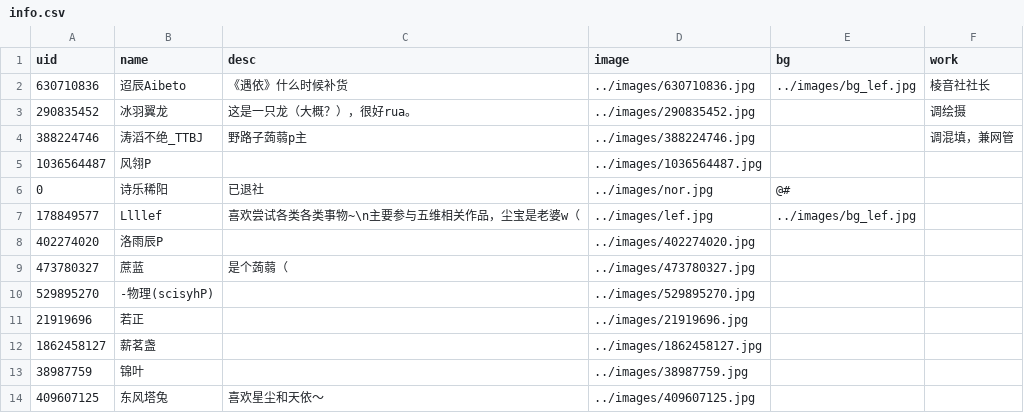
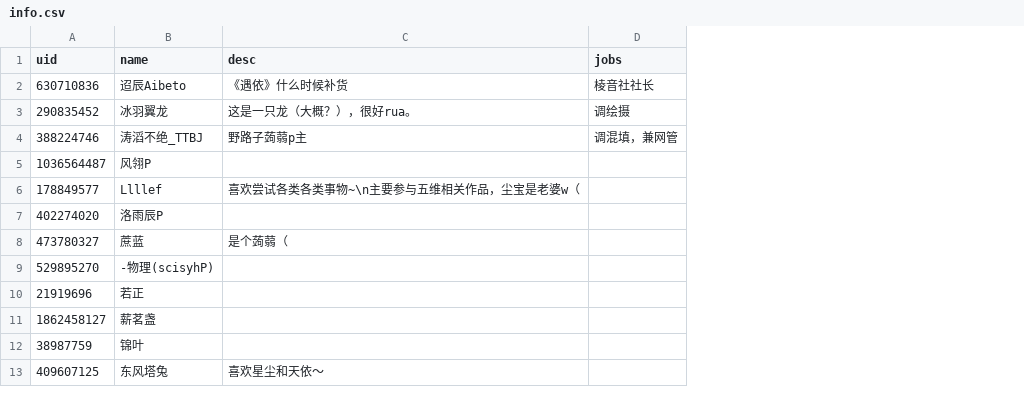
Before and after one commit to PRISMNOTE/PRISMNOTE.github.io, a CSV file: members/info.csv, drawn as a sheet; only a part is shown; removed rows and columns are numbered as before the commit, all else as after; the diff names each change by its address in the sheet, - before the commit and + after, or states it on an @@ line.

Commit message:
Update Members Page

```diff
--- a/members/info.csv
+++ b/members/info.csv
-column D (image), rows 2-5: ../images/630710836.jpg | ../images/290835452.jpg | ../images/388224746.jpg | ../images/1036564487.jpg; rows 7-14: ../images/lef.jpg | ../images/402274020.jpg | ../images/473780327.jpg | ../images/529895270.jpg | ../images/21919696.jpg | ../images/1862458127.jpg | ../images/38987759.jpg | ../images/409607125.jpg
-column E (bg), row 2: ../images/bg_lef.jpg; row 7: ../images/bg_lef.jpg
-D1: work
+D1: jobs
-row 6: 0 | 诗乐稀阳 | 已退社 | ../images/nor.jpg | @#
```
Also changed, not shown: 2 other files.
